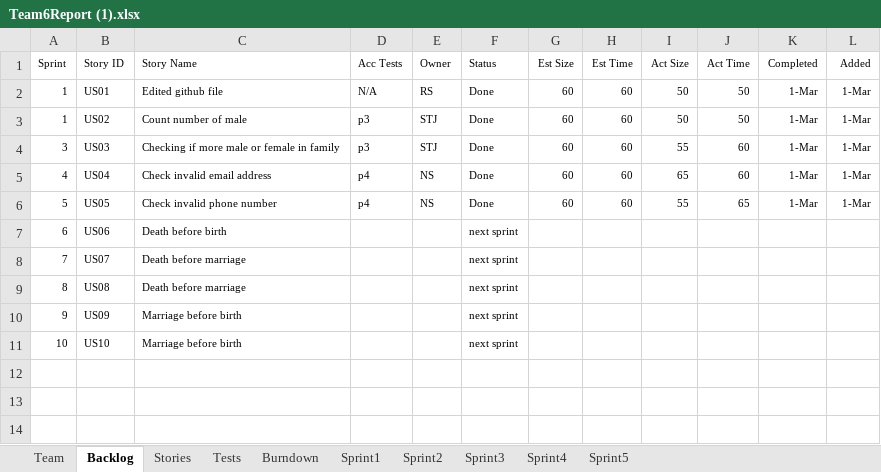
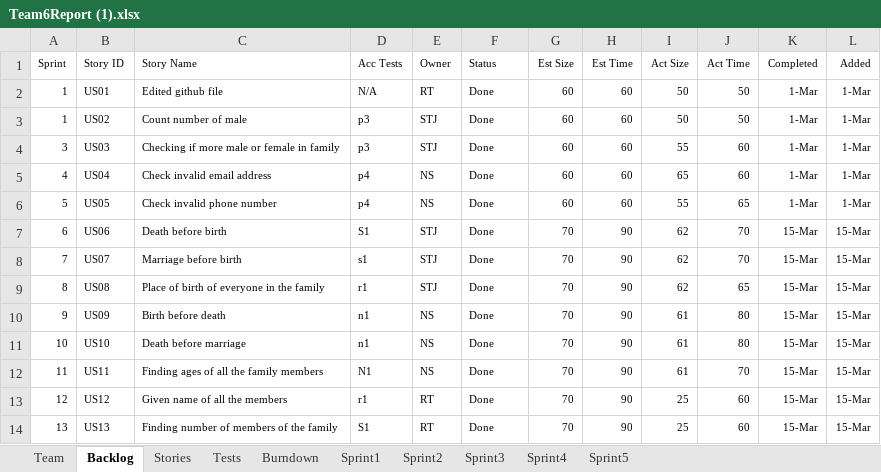
Before and after one commit to Sandesh1491/CS555Group6, an Excel workbook: Team6Report (1).xlsx, sheet Backlog, drawn as a sheet; values as stored, in another font and other column widths than the file's, no borders; the diff names each change by its address in the sheet, - before the commit and + after, or states it on an @@ line.

```diff
--- a/Team6Report (1).xlsx (sheet Backlog)
+++ b/Team6Report (1).xlsx (sheet Backlog)
-E2 (Owner): RS
+E2 (Owner): RT
-D7 (Acc Tests): (empty)
+D7 (Acc Tests): S1
-E7:E9 (Owner): (empty)
+E7:E9 (Owner): STJ
-F7:F11 (Status): next sprint
+F7:F11 (Status): Done
-G7:G11 (Est Size): (empty)
+G7:G11 (Est Size): 70
-H7:H11 (Est Time): (empty)
+H7:H11 (Est Time): 90
-I7:I9 (Act Size): (empty)
+I7:I9 (Act Size): 62
-J7:J8 (Act Time): (empty)
+J7:J8 (Act Time): 70
-K7:K11 (Completed): (empty)
+K7:K11 (Completed): 15-Mar
-L7:L11 (Added): (empty)
+L7:L11 (Added): 15-Mar
-C8 (Story Name): Death before marriage
+C8 (Story Name): Marriage before birth
-D8 (Acc Tests): (empty)
+D8 (Acc Tests): s1
-C9 (Story Name): Death before marriage
+C9 (Story Name): Place of birth of everyone in the family
-D9 (Acc Tests): (empty)
+D9 (Acc Tests): r1
-J9 (Act Time): (empty)
+J9 (Act Time): 65
-C10 (Story Name): Marriage before birth
+C10 (Story Name): Birth before death
-D10:D11 (Acc Tests): (empty)
+D10:D11 (Acc Tests): n1
-E10:E11 (Owner): (empty)
+E10:E11 (Owner): NS
-I10:I11 (Act Size): (empty)
+I10:I11 (Act Size): 61
-J10:J11 (Act Time): (empty)
+J10:J11 (Act Time): 80
-C11 (Story Name): Marriage before birth
+C11 (Story Name): Death before marriage
+row 12: 11 | US11 | Finding ages of all the family members | N1 | NS | Done | 70 | 90 | 61 | 70 | 15-Mar | 15-Mar
+row 13: 12 | US12 | Given name of all the members | r1 | RT | Done | 70 | 90 | 25 | 60 | 15-Mar | 15-Mar
+row 14: 13 | US13 | Finding number of members of the family | S1 | RT | Done | 70 | 90 | 25 | 60 | 15-Mar | 15-Mar
```
Also changed, not shown: sheet Sprint2, sheet Tests, sheet Stories, sheet Burndown, sheet Sprint3, charts or pictures.
